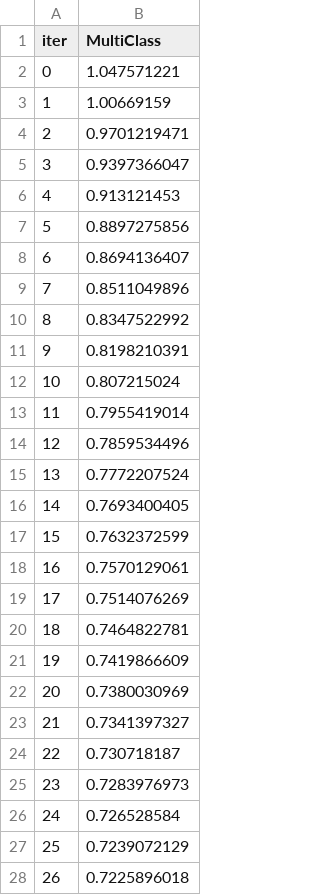
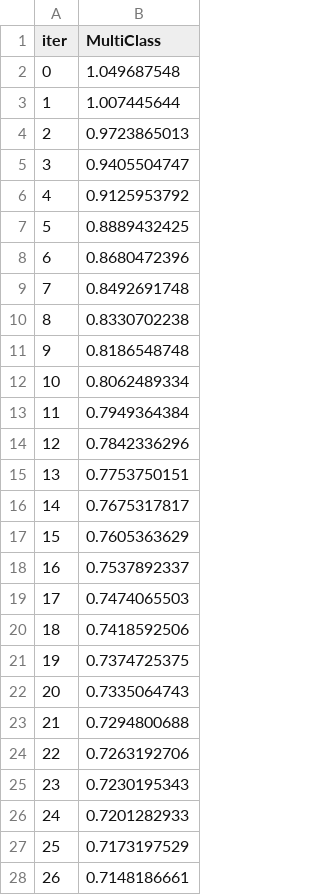
Before and after one commit to GorenLagen/PromtInjeactLLM, a TSV file: catboost_info/learn_error.tsv, drawn as a sheet; only a part is shown; the diff covers the shown part only.

```diff
--- a/catboost_info/learn_error.tsv
+++ b/catboost_info/learn_error.tsv
@@ -1,28 +1,28 @@
 iter	MultiClass
-0	1.047571221
-1	1.00669159
-2	0.9701219471
-3	0.9397366047
-4	0.913121453
-5	0.8897275856
-6	0.8694136407
-7	0.8511049896
-8	0.8347522992
-9	0.8198210391
-10	0.807215024
-11	0.7955419014
-12	0.7859534496
-13	0.7772207524
-14	0.7693400405
-15	0.7632372599
-16	0.7570129061
-17	0.7514076269
-18	0.7464822781
-19	0.7419866609
-20	0.7380030969
-21	0.7341397327
-22	0.730718187
-23	0.7283976973
-24	0.726528584
-25	0.7239072129
-26	0.7225896018
+0	1.049687548
+1	1.007445644
+2	0.9723865013
+3	0.9405504747
+4	0.9125953792
+5	0.8889432425
+6	0.8680472396
+7	0.8492691748
+8	0.8330702238
+9	0.8186548748
+10	0.8062489334
+11	0.7949364384
+12	0.7842336296
+13	0.7753750151
+14	0.7675317817
+15	0.7605363629
+16	0.7537892337
+17	0.7474065503
+18	0.7418592506
+19	0.7374725375
+20	0.7335064743
+21	0.7294800688
+22	0.7263192706
+23	0.7230195343
+24	0.7201282933
+25	0.7173197529
+26	0.7148186661
```
Also changed, not shown: 73 edited cells elsewhere in this file, catboost_info/time_left.tsv, 12 other files.
